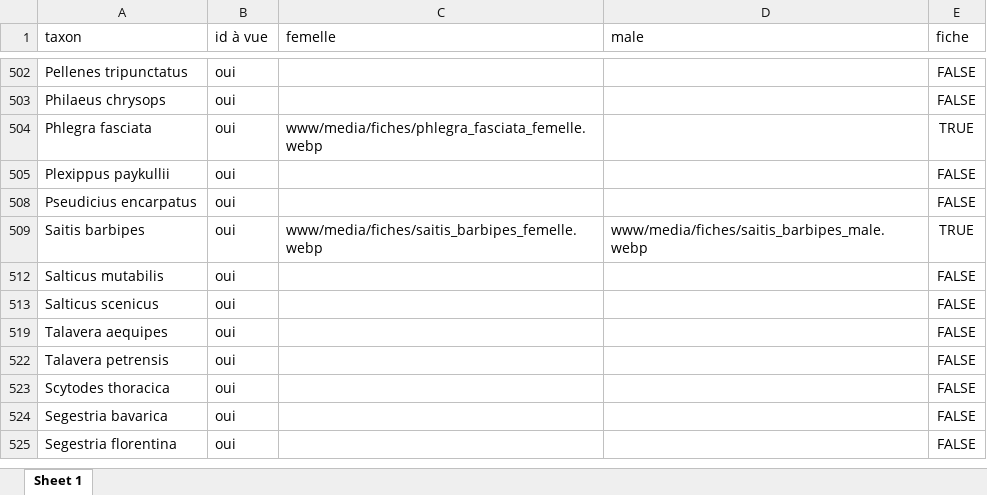
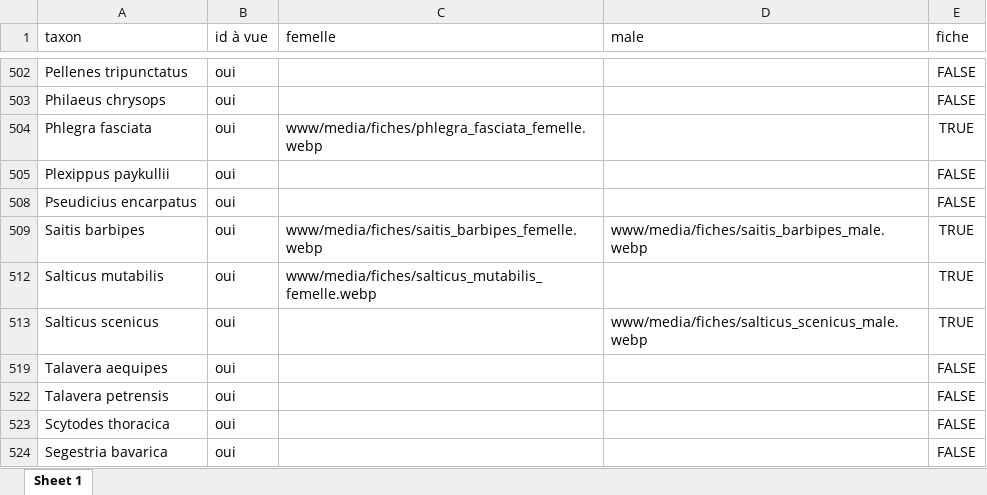
Before and after one commit to CedricMondy/araignees_idf, an Excel workbook: photos.xlsx, sheet Sheet 1, drawn as a sheet; only a part is shown, gaps mark what is left out; the shorter side is filled out with more unchanged rows; values as stored, in another font and other column widths than the file's, no borders; table styles not drawn; the diff names each change by its address in the sheet, - before the commit and + after, or states it on an @@ line.

```diff
--- a/photos.xlsx (sheet Sheet 1)
+++ b/photos.xlsx (sheet Sheet 1)
-C512 (femelle): (empty)
+C512 (femelle): www/media/fiches/salticus_mutabilis_femelle.webp
-E512:E513 (fiche): FALSE
+E512:E513 (fiche): TRUE
-D513 (male): (empty)
+D513 (male): www/media/fiches/salticus_scenicus_male.webp
```
Also changed, not shown: 2 other files.
